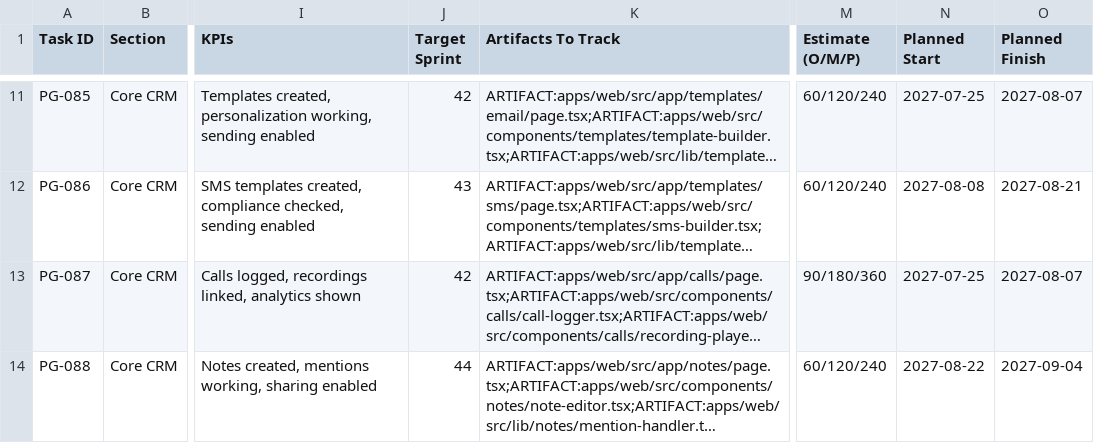
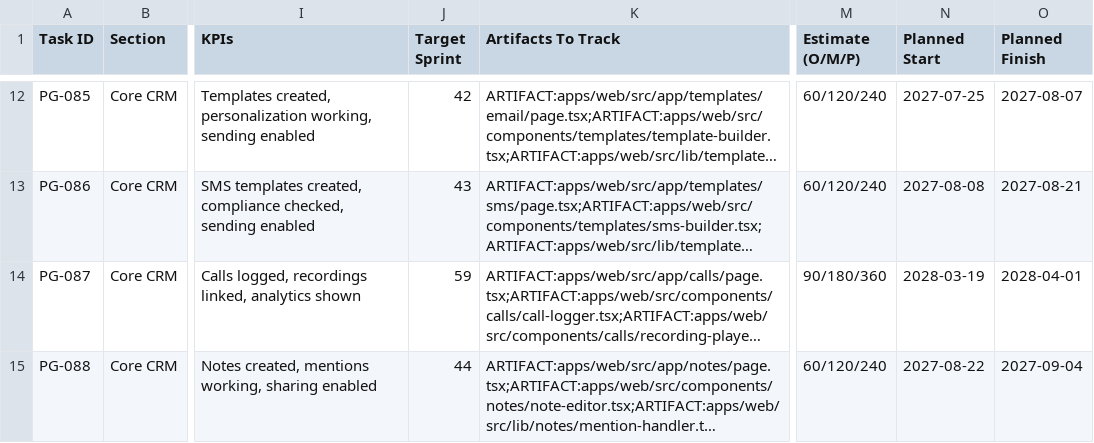
Before and after one commit to talyssonoliver/IntelliFlow-CRM, a CSV file: apps/project-tracker/docs/metrics/_global/Sprint_plan_D.csv, drawn as a sheet; only a part is shown, gaps mark what is left out; long unchanged cells end in …; addresses are those after the commit; the diff covers the shown part only; the diff names each change by its address in the sheet, - before the commit and + after, or states it on an @@ line.

```diff
--- a/apps/project-tracker/docs/metrics/_global/Sprint_plan_D.csv
+++ b/apps/project-tracker/docs/metrics/_global/Sprint_plan_D.csv
-J14 (Target Sprint): 42
+J14 (Target Sprint): 59
-N14 (Planned Start): 2027-07-25
+N14 (Planned Start): 2028-03-19
-O14 (Planned Finish): 2027-08-07
+O14 (Planned Finish): 2028-04-01
```
Also changed, not shown: 1 added row, 1 removed row and 27 edited cells elsewhere in this file, apps/project-tracker/docs/metrics/_global/Sprint_plan_B.csv, apps/project-tracker/docs/metrics/_global/Sprint_plan_C.csv, 14 other files.
